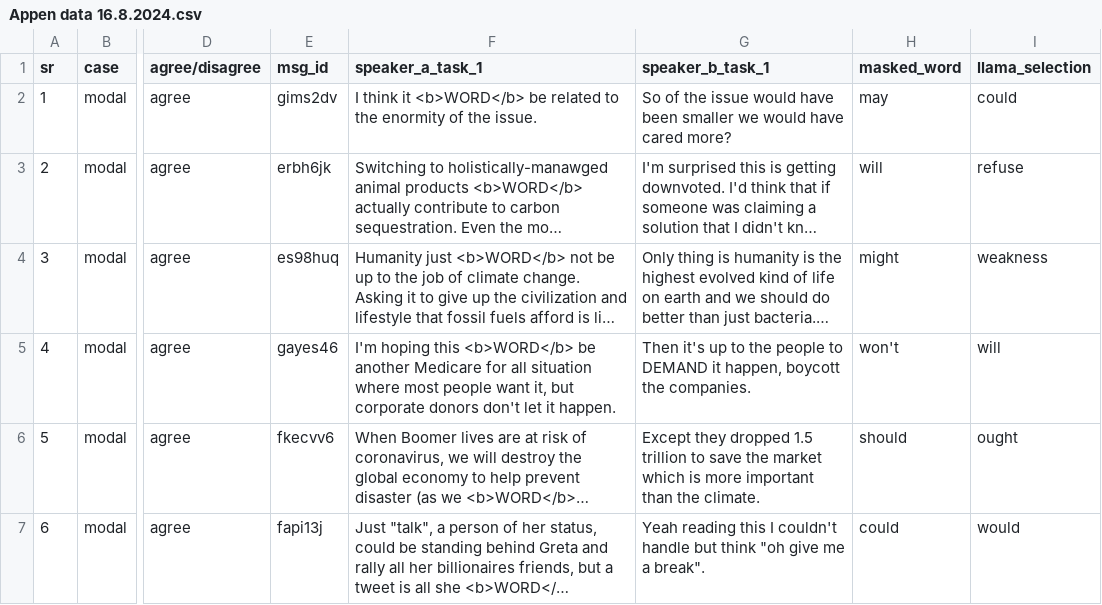
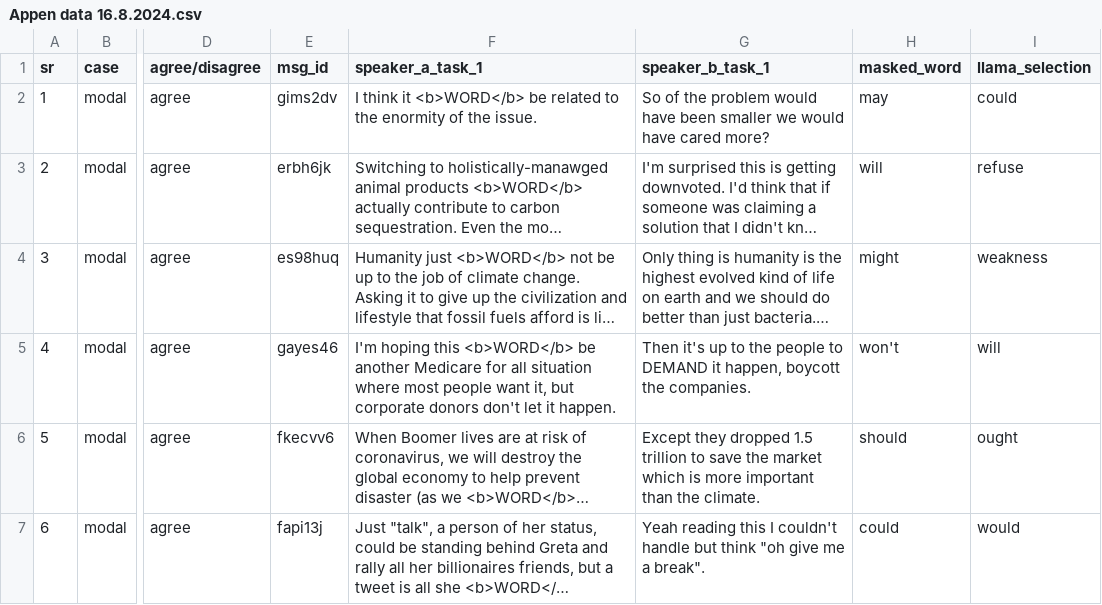
Before and after one commit to t-a-bonnet/exaggeration, a CSV file: Appen data 16.8.2024.csv, drawn as a sheet; only a part is shown, gaps mark what is left out; long unchanged cells end in …; the diff names each change by its address in the sheet, - before the commit and + after, or states it on an @@ line.

Commit message:
Update Appen data 16.8.2024.csv

```diff
--- a/Appen data 16.8.2024.csv
+++ b/Appen data 16.8.2024.csv
-G2 (speaker_b_task_1): …of the issue would have…
+G2 (speaker_b_task_1): …of the problem would have…
```
